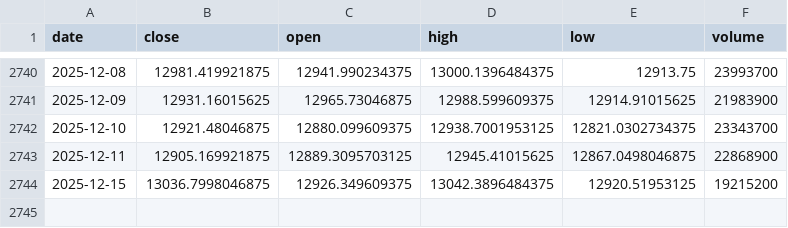
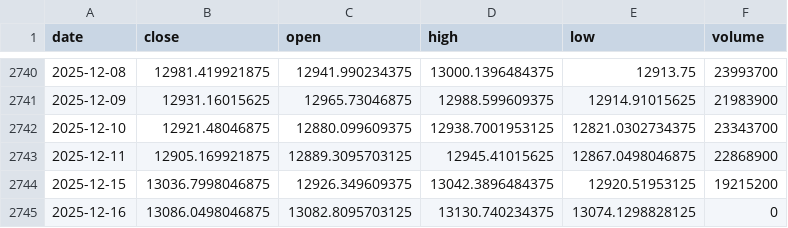
Before and after one commit to dennisddschulz/cas-artificial-intelligence, a CSV file: 07_tft_forecast_project_guido/data/raw/example_prices.csv, drawn as a sheet; only a part is shown, gaps mark what is left out; the diff names each change by its address in the sheet, - before the commit and + after, or states it on an @@ line.

```diff
--- a/07_tft_forecast_project_guido/data/raw/example_prices.csv
+++ b/07_tft_forecast_project_guido/data/raw/example_prices.csv
+row 2745: 2025-12-16 | 13086.0498046875 | 13082.8095703125 | 13130.740234375 | 13074.1298828125 | 0
```
Also changed, not shown: 5 other files.
